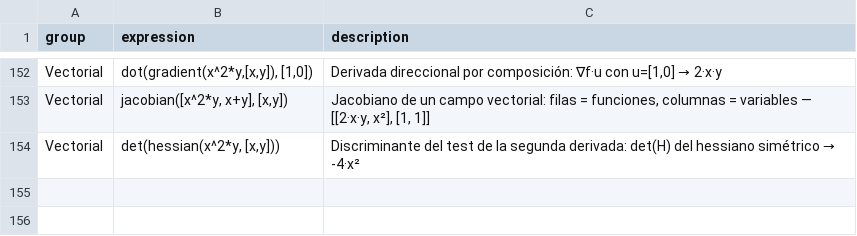
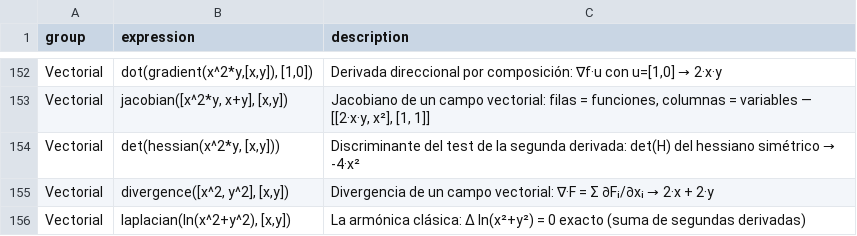
Before and after one commit to javileyes/ExpliCAS, a CSV file: web/examples.csv, drawn as a sheet; only a part is shown, gaps mark what is left out.

```diff
--- a/web/examples.csv
+++ b/web/examples.csv
@@ -154 +154,3 @@
 "Vectorial","det(hessian(x^2*y, [x,y]))","Discriminante del test de la segunda derivada: det(H) del hessiano simétrico → -4·x²"
+"Vectorial","divergence([x^2, y^2], [x,y])","Divergencia de un campo vectorial: ∇·F = Σ ∂Fᵢ/∂xᵢ → 2·x + 2·y"
+"Vectorial","laplacian(ln(x^2+y^2), [x,y])","La armónica clásica: Δ ln(x²+y²) = 0 exacto (suma de segundas derivadas)"
```
Also changed, not shown: 18 other files.
